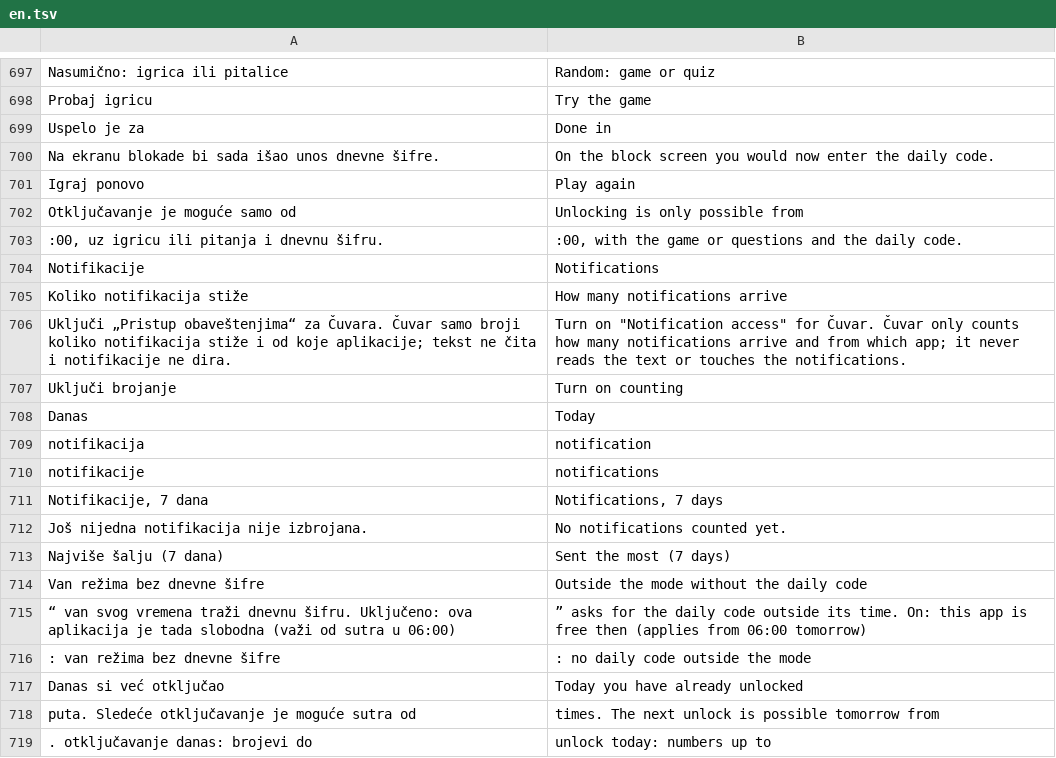
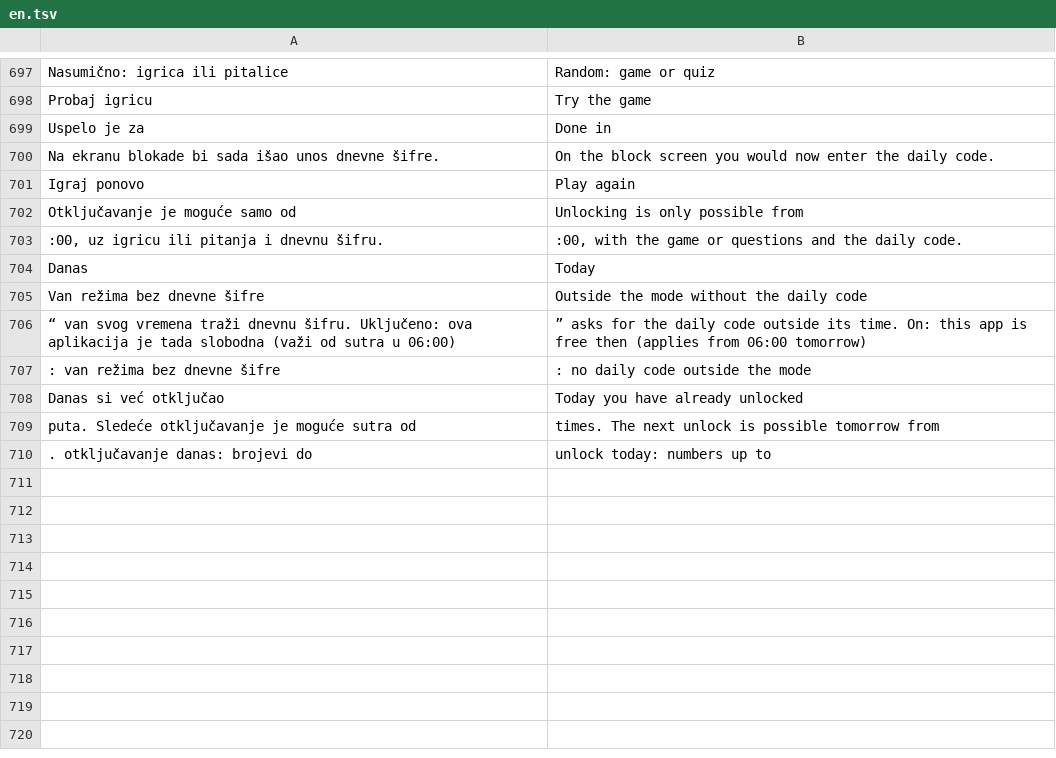
Before and after one commit to stefanciriic/cuvar, a TSV file: app/src/main/assets/en.tsv, drawn as a sheet; only a part is shown, gaps mark what is left out; the diff names each change by its address in the sheet, - before the commit and + after, or states it on an @@ line.

```diff
--- a/app/src/main/assets/en.tsv
+++ b/app/src/main/assets/en.tsv
-row 704: Notifikacije | Notifications
-row 705: Koliko notifikacija stiže | How many notifications arrive
-row 706: Uključi „Pristup obaveštenjima“ za Čuvara. Čuvar samo broji koliko notifikacija stiže i od koje aplikacije; tekst ne čita i notifikacije ne dira. | Turn on "Notification access" for Čuvar. Čuvar only counts how many notifications arrive and from which app; it never reads the text or touches the notifications.
-row 707: Uključi brojanje | Turn on counting
-row 709: notifikacija | notification
-row 710: notifikacije | notifications
-row 711: Notifikacije, 7 dana | Notifications, 7 days
-row 712: Još nijedna notifikacija nije izbrojana. | No notifications counted yet.
-row 713: Najviše šalju (7 dana) | Sent the most (7 days)
```
Also changed, not shown: 13 other files.
